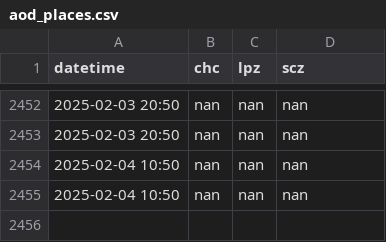
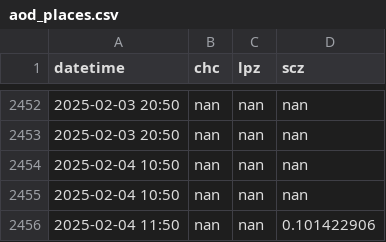
Before and after one commit to LudCano/aod_plotting, a CSV file: goes_scripts/aod_places.csv, drawn as a sheet; only a part is shown, gaps mark what is left out.

```diff
--- a/goes_scripts/aod_places.csv
+++ b/goes_scripts/aod_places.csv
@@ -2455 +2455,2 @@ datetime,chc,lpz,scz
 2025-02-04 10:50,nan,nan,nan
+2025-02-04 11:50,nan,nan,0.101422906
```
Also changed, not shown: 2 other files.
